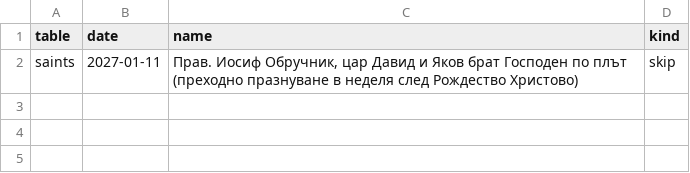
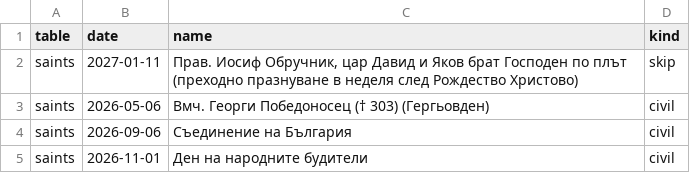
Before and after one commit to isihiaBG/orthodox_calendar, a CSV file: tools/calendar_gen/overrides.csv, drawn as a sheet.

```diff
--- a/tools/calendar_gen/overrides.csv
+++ b/tools/calendar_gen/overrides.csv
@@ -2 +2,4 @@ table,date,name,kind
 saints,2027-01-11,"Прав. Иосиф Обручник, цар Давид и Яков брат Господен по плът (преходно празнуване в неделя след Рождество Христово)",skip
+saints,2026-05-06,Вмч. Георги Победоносец († 303) (Гергьовден),civil
+saints,2026-09-06,Съединение на България,civil
+saints,2026-11-01,Ден на народните будители,civil
```
Also changed, not shown: tools/corrections/replacements.tsv, 20 other files.
